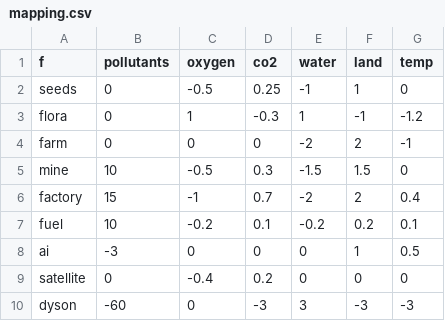
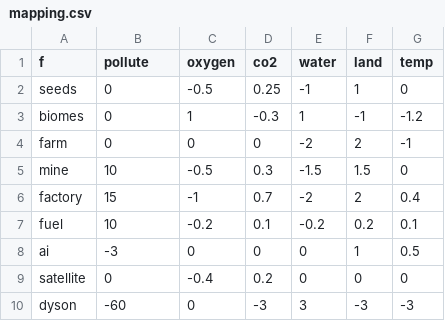
Before and after one commit to SaaamV/Goldilocks-Gamble, a CSV file: DiscordBot/mapping.csv, drawn as a sheet.

```diff
--- a/DiscordBot/mapping.csv
+++ b/DiscordBot/mapping.csv
@@ -1,4 +1,4 @@
-f,pollutants,oxygen,co2,water,land,temp
+f,pollute,oxygen,co2,water,land,temp
 seeds,0,-0.5,0.25,-1,1,0
-flora,0,1,-0.3,1,-1,-1.2
+biomes,0,1,-0.3,1,-1,-1.2
 farm,0,0,0,-2,2,-1
```
Also changed, not shown: DiscordBot/crisis.csv, DiscordBot/data.csv, 4 other files.
